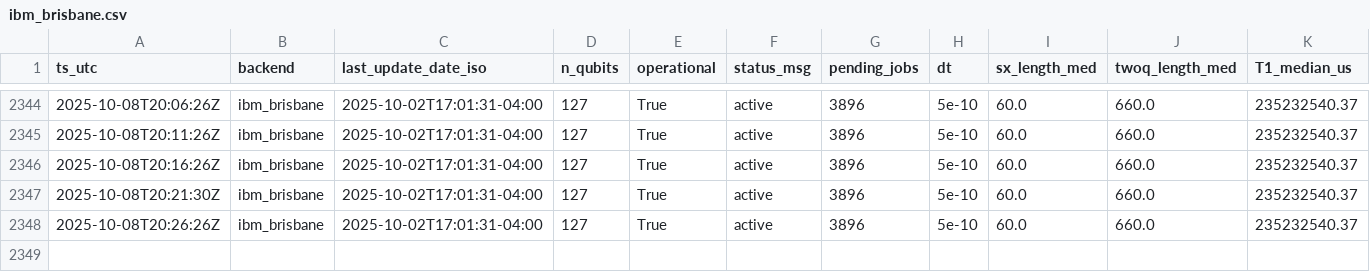
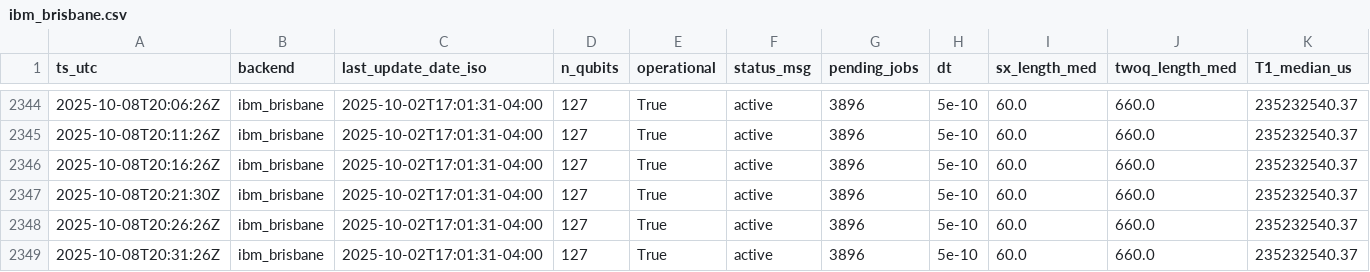
Before and after one commit to LXY-princess/TransCache, a CSV file: figs/v17_polling/backends/ibm_brisbane.csv, drawn as a sheet; only a part is shown, gaps mark what is left out; rows hold the shown columns only; the diff names each change by its address in the sheet, - before the commit and + after, or states it on an @@ line.

Commit message:
each workload length run N rounds

```diff
--- a/figs/v17_polling/backends/ibm_brisbane.csv
+++ b/figs/v17_polling/backends/ibm_brisbane.csv
+row 2349: 2025-10-08T20:31:26Z | ibm_brisbane | 2025-10-02T17:01:31-04:00 | 127 | True | active | 3896 | 5e-10 | 60.0 | 660.0 | 235232540.37
```
Also changed, not shown: figs/v17_polling/backends/ibm_torino.csv, 4 other files.
